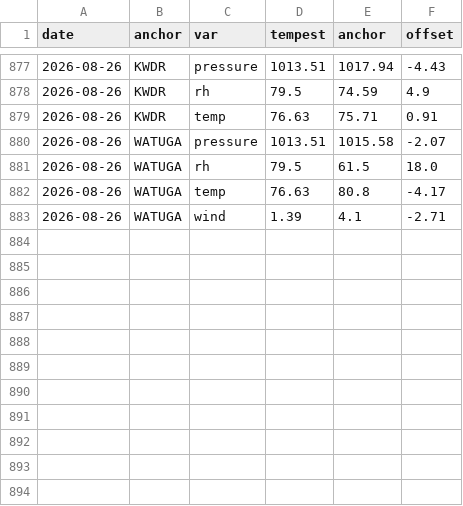
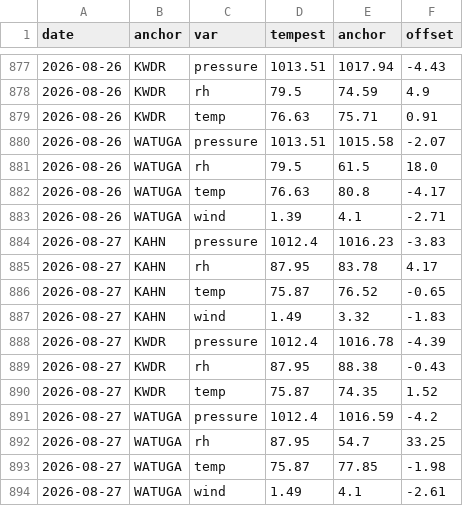
Before and after one commit to DamnGoodDawg/tempest-forecast-verify, a CSV file: anchors.csv, drawn as a sheet; only a part is shown, gaps mark what is left out.

```diff
--- a/anchors.csv
+++ b/anchors.csv
@@ -883 +883,12 @@ date,anchor,var,tempest,anchor,offset
 2026-08-26,WATUGA,wind,1.39,4.1,-2.71
+2026-08-27,KAHN,pressure,1012.4,1016.23,-3.83
+2026-08-27,KAHN,rh,87.95,83.78,4.17
+2026-08-27,KAHN,temp,75.87,76.52,-0.65
+2026-08-27,KAHN,wind,1.49,3.32,-1.83
+2026-08-27,KWDR,pressure,1012.4,1016.78,-4.39
+2026-08-27,KWDR,rh,87.95,88.38,-0.43
+2026-08-27,KWDR,temp,75.87,74.35,1.52
+2026-08-27,WATUGA,pressure,1012.4,1016.59,-4.2
+2026-08-27,WATUGA,rh,87.95,54.7,33.25
+2026-08-27,WATUGA,temp,75.87,77.85,-1.98
+2026-08-27,WATUGA,wind,1.49,4.1,-2.61
```
Also changed, not shown: 12 other files.
